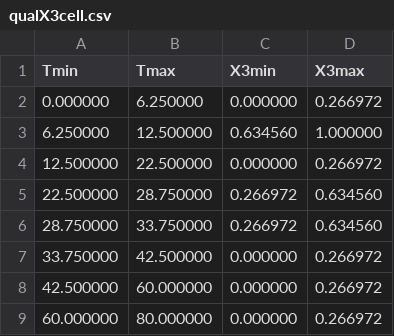
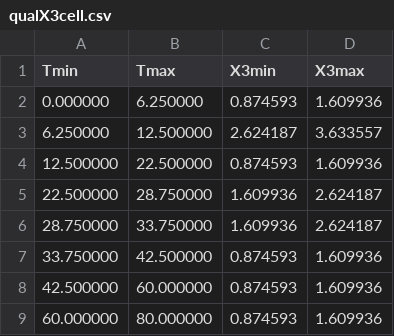
Before and after one commit to systemsmedicine/CrossLabFit, a CSV file: pyNotebooks/cycle/qualX3cell.csv, drawn as a sheet.

Commit message:
Modifying LV code to estimate parameters using raw X3 data

```diff
--- a/pyNotebooks/cycle/qualX3cell.csv
+++ b/pyNotebooks/cycle/qualX3cell.csv
@@ -1,9 +1,9 @@
 Tmin,Tmax,X3min,X3max
-0.000000,6.250000,0.000000,0.266972
-6.250000,12.500000,0.634560,1.000000
-12.500000,22.500000,0.000000,0.266972
-22.500000,28.750000,0.266972,0.634560
-28.750000,33.750000,0.266972,0.634560
-33.750000,42.500000,0.000000,0.266972
-42.500000,60.000000,0.000000,0.266972
-60.000000,80.000000,0.000000,0.266972
+0.000000,6.250000,0.874593,1.609936
+6.250000,12.500000,2.624187,3.633557
+12.500000,22.500000,0.874593,1.609936
+22.500000,28.750000,1.609936,2.624187
+28.750000,33.750000,1.609936,2.624187
+33.750000,42.500000,0.874593,1.609936
+42.500000,60.000000,0.874593,1.609936
+60.000000,80.000000,0.874593,1.609936
```
Also changed, not shown: qDEcode_LV/qualX3cell.csv, 9 other files.
